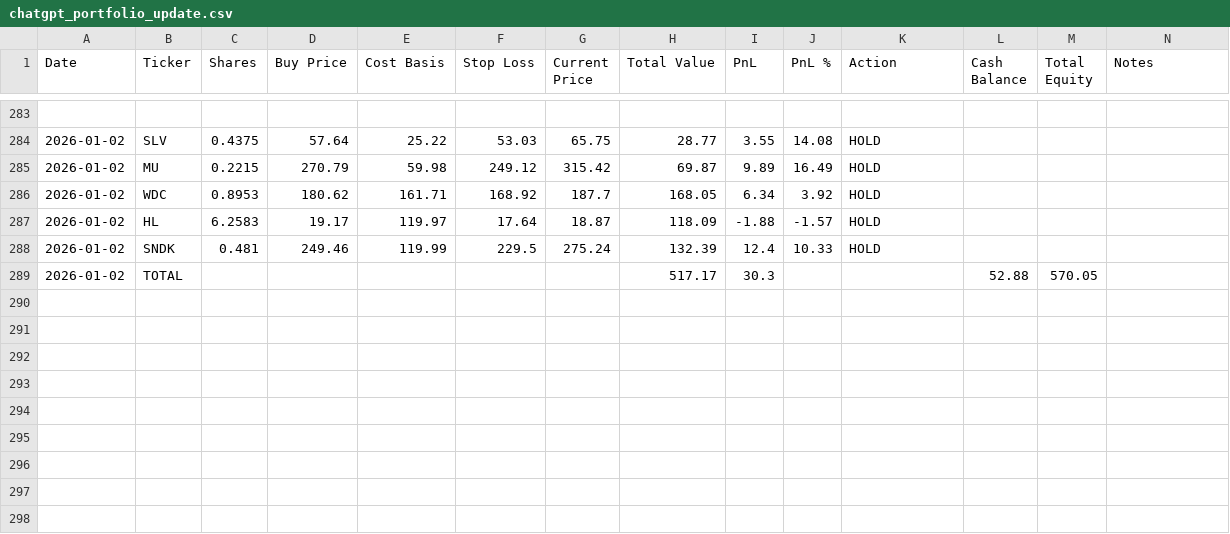
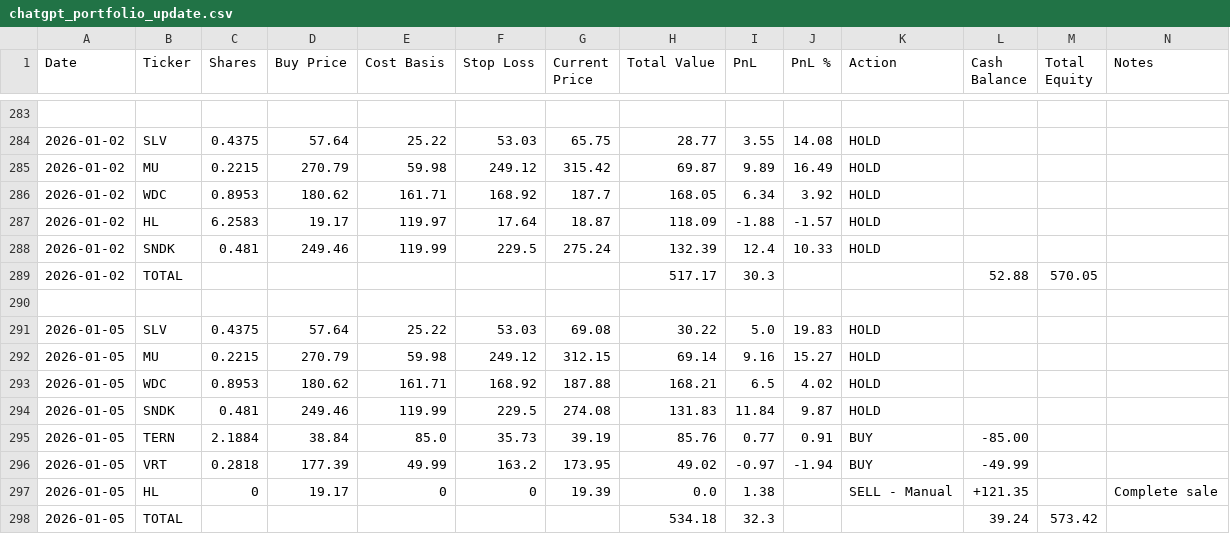
Before and after one commit to ofergr/ChatGPT-Micro-Cap-Experiment, a CSV file: Start Your Own/chatgpt_portfolio_update.csv, drawn as a sheet; only a part is shown, gaps mark what is left out.

```diff
--- a/Start Your Own/chatgpt_portfolio_update.csv
+++ b/Start Your Own/chatgpt_portfolio_update.csv
@@ -289 +289,10 @@ Date,Ticker,Shares,Buy Price,Cost Basis,Stop Loss,Current Price,Total Value,PnL,
 2026-01-02,TOTAL,,,,,,517.17,30.3,,,52.88,570.05,
+,,,,,,,,,,,,,
+2026-01-05,SLV,0.4375,57.64,25.22,53.03,69.08,30.22,5.0,19.83,HOLD,,,
+2026-01-05,MU,0.2215,270.79,59.98,249.12,312.15,69.14,9.16,15.27,HOLD,,,
+2026-01-05,WDC,0.8953,180.62,161.71,168.92,187.88,168.21,6.5,4.02,HOLD,,,
+2026-01-05,SNDK,0.481,249.46,119.99,229.5,274.08,131.83,11.84,9.87,HOLD,,,
+2026-01-05,TERN,2.1884,38.84,85.0,35.73,39.19,85.76,0.77,0.91,BUY,-85.00,,
+2026-01-05,VRT,0.2818,177.39,49.99,163.2,173.95,49.02,-0.97,-1.94,BUY,-49.99,,
+2026-01-05,HL,0,19.17,0,0,19.39,0.0,1.38,,SELL - Manual,+121.35,,Complete sale
+2026-01-05,TOTAL,,,,,,534.18,32.3,,,39.24,573.42,
```
Also changed, not shown: Start Your Own/chatgpt_trade_log.csv.
